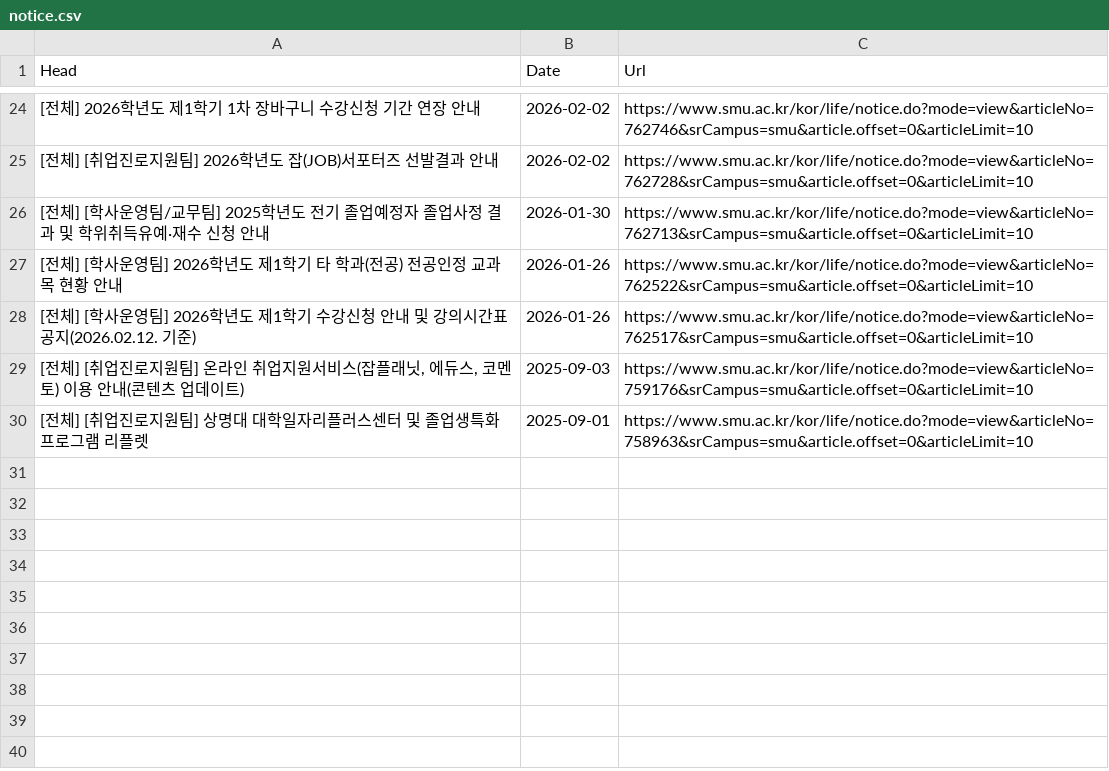
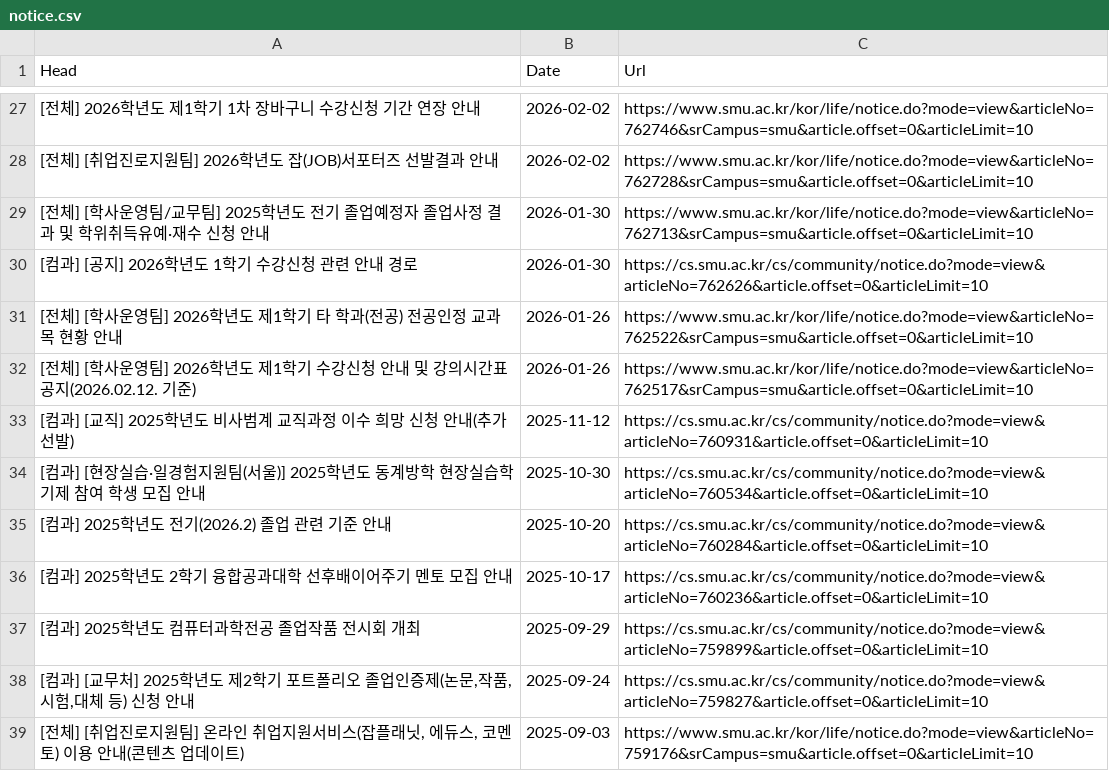
Before and after one commit to sondg921/SMU_Notice, a CSV file: notice.csv, drawn as a sheet; only a part is shown, gaps mark what is left out; the shorter side is filled out with more unchanged rows; the diff covers the shown part only; the diff names each change by its address in the sheet, - before the commit and + after, or states it on an @@ line.

```diff
--- a/notice.csv
+++ b/notice.csv
+row 30: [컴과] [공지] 2026학년도 1학기 수강신청 관련 안내 경로 | 2026-01-30 | https://cs.smu.ac.kr/cs/community/notice.do?mode=view&articleNo=762626&article.offset=0&articleLimit=10
+row 33: [컴과] [교직] 2025학년도 비사범계 교직과정 이수 희망 신청 안내(추가 선발) | 2025-11-12 | https://cs.smu.ac.kr/cs/community/notice.do?mode=view&articleNo=760931&article.offset=0&articleLimit=10
+row 34: [컴과] [현장실습·일경험지원팀(서울)] 2025학년도 동계방학 현장실습학기제 참여 학생 모집 안내 | 2025-10-30 | https://cs.smu.ac.kr/cs/community/notice.do?mode=view&articleNo=760534&article.offset=0&articleLimit=10
+row 35: [컴과] 2025학년도 전기(2026.2) 졸업 관련 기준 안내 | 2025-10-20 | https://cs.smu.ac.kr/cs/community/notice.do?mode=view&articleNo=760284&article.offset=0&articleLimit=10
+row 36: [컴과] 2025학년도 2학기 융합공과대학 선후배이어주기 멘토 모집 안내 | 2025-10-17 | https://cs.smu.ac.kr/cs/community/notice.do?mode=view&articleNo=760236&article.offset=0&articleLimit=10
+row 37: [컴과] 2025학년도 컴퓨터과학전공 졸업작품 전시회 개최 | 2025-09-29 | https://cs.smu.ac.kr/cs/community/notice.do?mode=view&articleNo=759899&article.offset=0&articleLimit=10
+row 38: [컴과] [교무처] 2025학년도 제2학기 포트폴리오 졸업인증제(논문,작품,시험,대체 등) 신청 안내 | 2025-09-24 | https://cs.smu.ac.kr/cs/community/notice.do?mode=view&articleNo=759827&article.offset=0&articleLimit=10
```
Also changed, not shown: 10 added rows elsewhere in this file, 1 other file.
